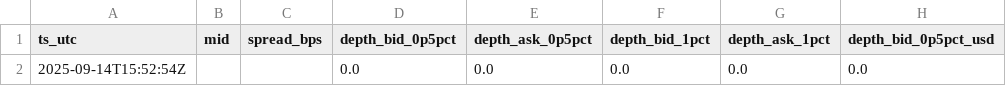
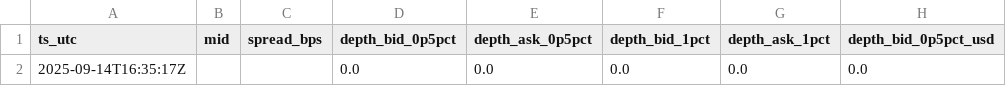
Before and after one commit to reddyKIM/run-, a CSV file: data/06_arb_orderbook_depth_1min_8h.csv, drawn as a sheet; only a part is shown; the diff names each change by its address in the sheet, - before the commit and + after, or states it on an @@ line.

```diff
--- a/data/06_arb_orderbook_depth_1min_8h.csv
+++ b/data/06_arb_orderbook_depth_1min_8h.csv
-A2 (ts_utc): 2025-09-14T15:52:54Z
+A2 (ts_utc): 2025-09-14T16:35:17Z
```
Also changed, not shown: 1 other file.
